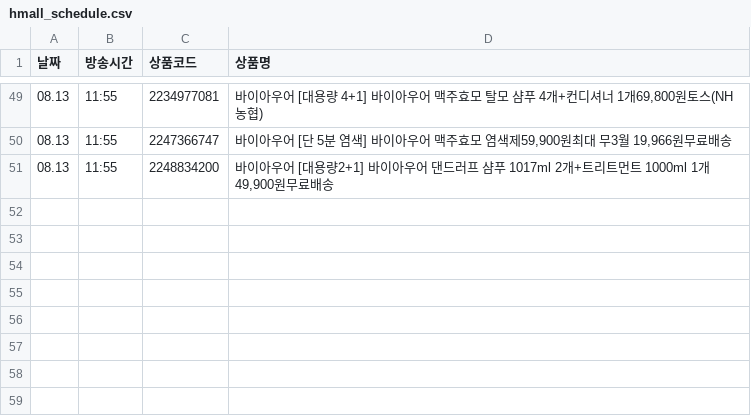
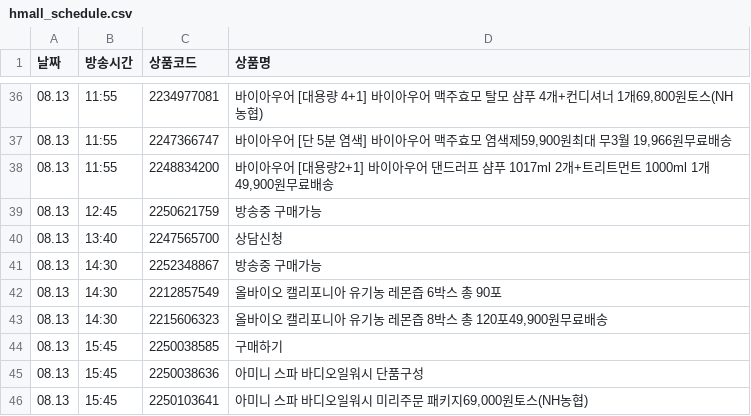
Before and after one commit to poodingcake-hue/HYUNDAICRAWLING, a CSV file: hmall_schedule.csv, drawn as a sheet; only a part is shown, gaps mark what is left out; the diff covers the shown part only.

```diff
--- a/hmall_schedule.csv
+++ b/hmall_schedule.csv
@@ -51 +38,9 @@
 08.13,11:55,2248834200,"바이아우어 [대용량2+1] 바이아우어 댄드러프 샴푸 1017ml 2개+트리트먼트 1000ml 1개49,900원무료배송"
+08.13,12:45,2250621759,방송중 구매가능
+08.13,13:40,2247565700,상담신청
+08.13,14:30,2252348867,방송중 구매가능
+08.13,14:30,2212857549,올바이오 캘리포니아 유기농 레몬즙 6박스 총 90포
+08.13,14:30,2215606323,"올바이오 캘리포니아 유기농 레몬즙 8박스 총 120포49,900원무료배송"
+08.13,15:45,2250038585,구매하기
+08.13,15:45,2250038636,아미니 스파 바디오일워시 단품구성
+08.13,15:45,2250103641,"아미니 스파 바디오일워시 미리주문 패키지69,000원토스(NH농협)"
```
Also changed, not shown: 13 removed rows and 8 edited cells elsewhere in this file.
